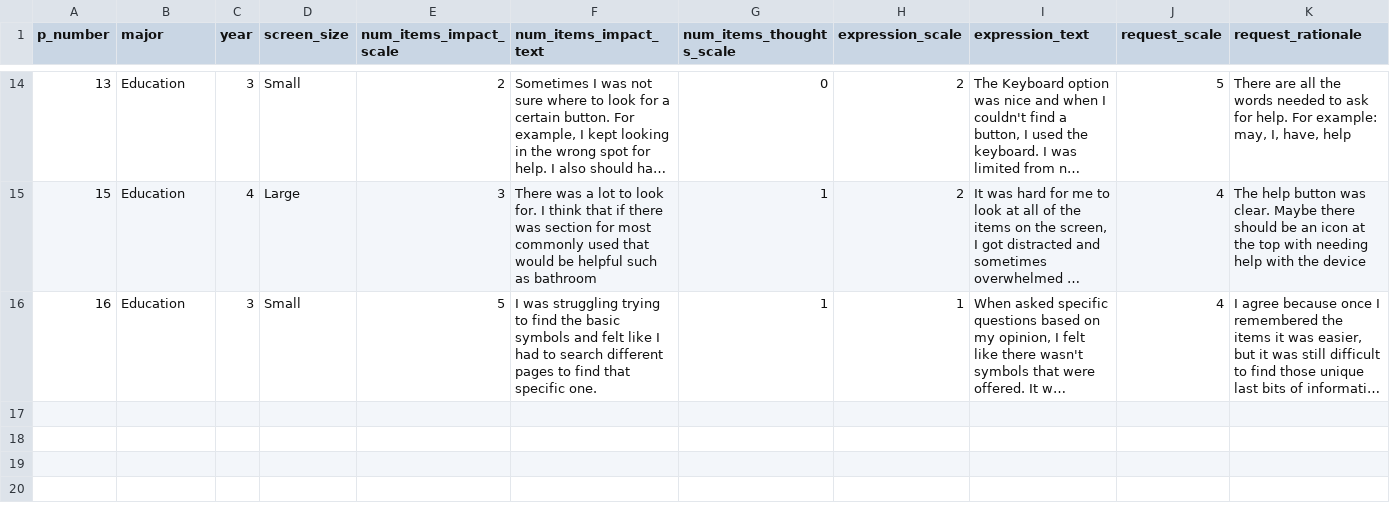
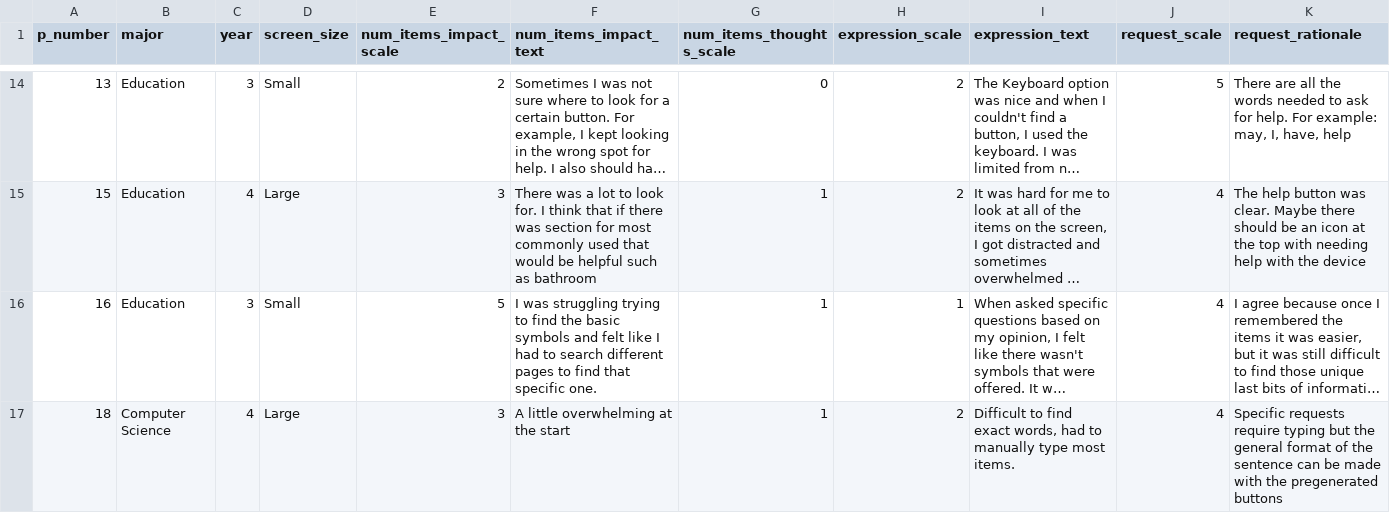
Before and after one commit to BladeF/Thesis-Data-Analysis, a CSV file: data/processed/survey_data.csv, drawn as a sheet; only a part is shown, gaps mark what is left out; long unchanged cells end in …; rows hold the shown columns only; the diff names each change by its address in the sheet, - before the commit and + after, or states it on an @@ line.

```diff
--- a/data/processed/survey_data.csv
+++ b/data/processed/survey_data.csv
+row 17: 18 | Computer Science | 4 | Large | 3 | A little overwhelming at the start | 1 | 2 | Difficult to find exact words, had to manually type most items. | 4 | Specific requests require typing but the general format of the sentence can be made with the pregenerated buttons
```
Also changed, not shown: data/processed/task_data.csv, data/raw/sample_survey_responses.csv, 13 other files.
